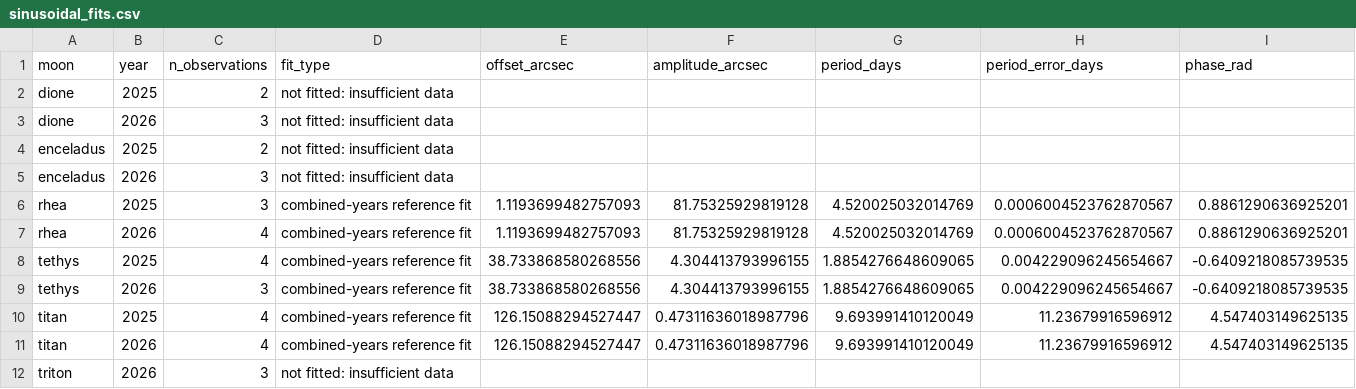
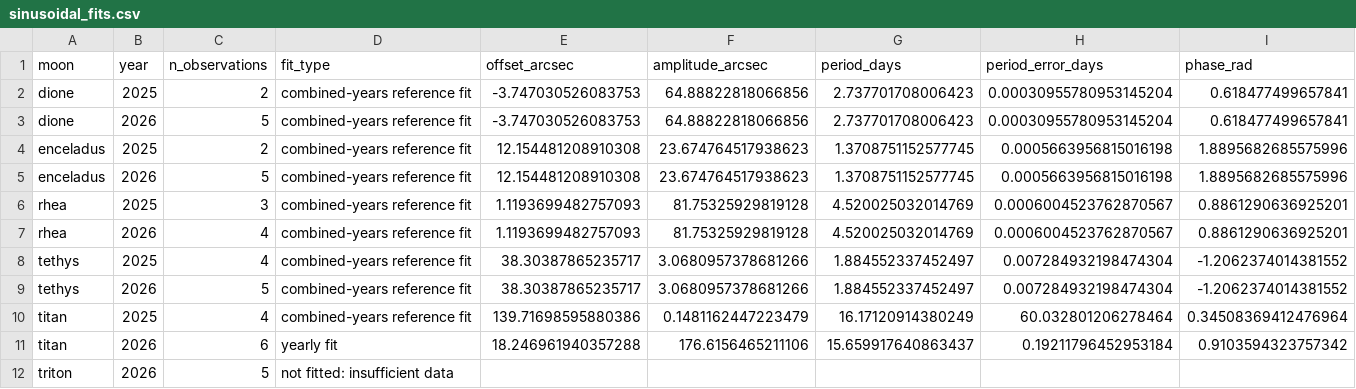
Before and after one commit to fiappy44/saturn_moons, a CSV file: results/sinusoidal_fits.csv, drawn as a sheet.

```diff
--- a/results/sinusoidal_fits.csv
+++ b/results/sinusoidal_fits.csv
@@ -1,12 +1,12 @@
 moon,year,n_observations,fit_type,offset_arcsec,amplitude_arcsec,period_days,period_error_days,phase_rad
-dione,2025,2,not fitted: insufficient data,,,,,
-dione,2026,3,not fitted: insufficient data,,,,,
-enceladus,2025,2,not fitted: insufficient data,,,,,
-enceladus,2026,3,not fitted: insufficient data,,,,,
+dione,2025,2,combined-years reference fit,-3.747030526083753,64.88822818066856,2.737701708006423,0.00030955780953145204,0.618477499657841
+dione,2026,5,combined-years reference fit,-3.747030526083753,64.88822818066856,2.737701708006423,0.00030955780953145204,0.618477499657841
+enceladus,2025,2,combined-years reference fit,12.154481208910308,23.674764517938623,1.3708751152577745,0.0005663956815016198,1.8895682685575996
+enceladus,2026,5,combined-years reference fit,12.154481208910308,23.674764517938623,1.3708751152577745,0.0005663956815016198,1.8895682685575996
 rhea,2025,3,combined-years reference fit,1.1193699482757093,81.75325929819128,4.520025032014769,0.0006004523762870567,0.8861290636925201
 rhea,2026,4,combined-years reference fit,1.1193699482757093,81.75325929819128,4.520025032014769,0.0006004523762870567,0.8861290636925201
-tethys,2025,4,combined-years reference fit,38.733868580268556,4.304413793996155,1.8854276648609065,0.004229096245654667,-0.6409218085739535
-tethys,2026,3,combined-years reference fit,38.733868580268556,4.304413793996155,1.8854276648609065,0.004229096245654667,-0.6409218085739535
-titan,2025,4,combined-years reference fit,126.15088294527447,0.47311636018987796,9.693991410120049,11.23679916596912,4.547403149625135
-titan,2026,4,combined-years reference fit,126.15088294527447,0.47311636018987796,9.693991410120049,11.23679916596912,4.547403149625135
-triton,2026,3,not fitted: insufficient data,,,,,
+tethys,2025,4,combined-years reference fit,38.30387865235717,3.0680957378681266,1.884552337452497,0.007284932198474304,-1.2062374014381552
+tethys,2026,5,combined-years reference fit,38.30387865235717,3.0680957378681266,1.884552337452497,0.007284932198474304,-1.2062374014381552
+titan,2025,4,combined-years reference fit,139.71698595880386,0.1481162447223479,16.17120914380249,60.032801206278464,0.34508369412476964
+titan,2026,6,yearly fit,18.246961940357288,176.6156465211106,15.659917640863437,0.19211796452953184,0.9103594323757342
+triton,2026,5,not fitted: insufficient data,,,,,
```
Also changed, not shown: data/relative_positions.csv, results/angular_separations.csv, 10 other files.
